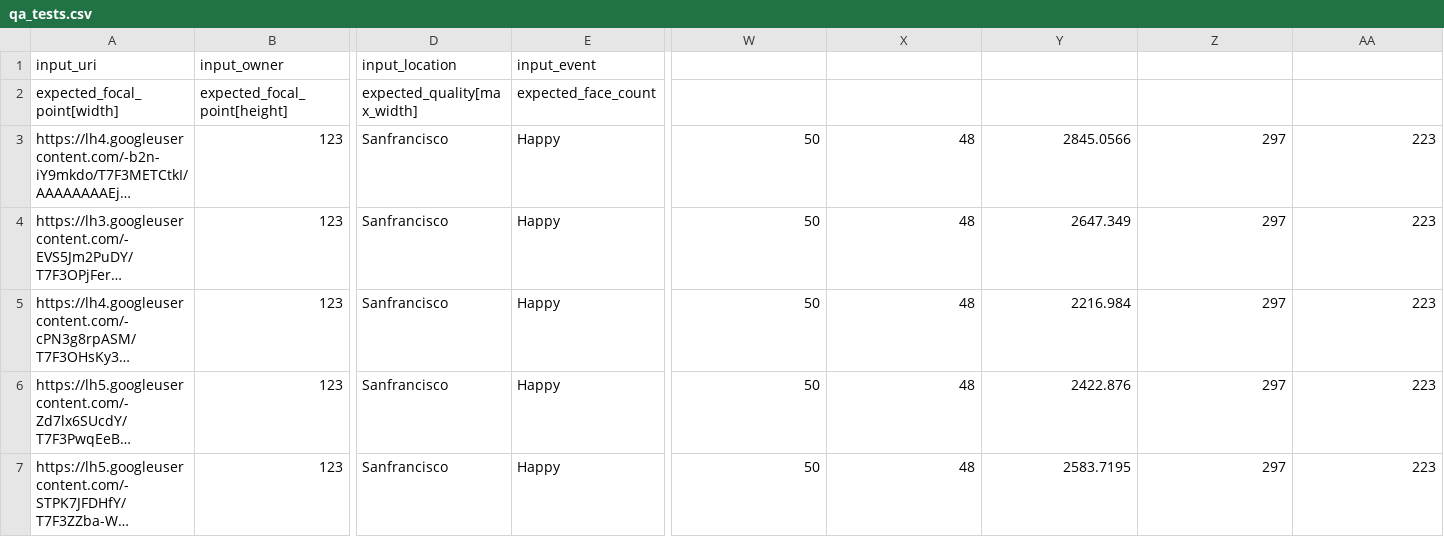
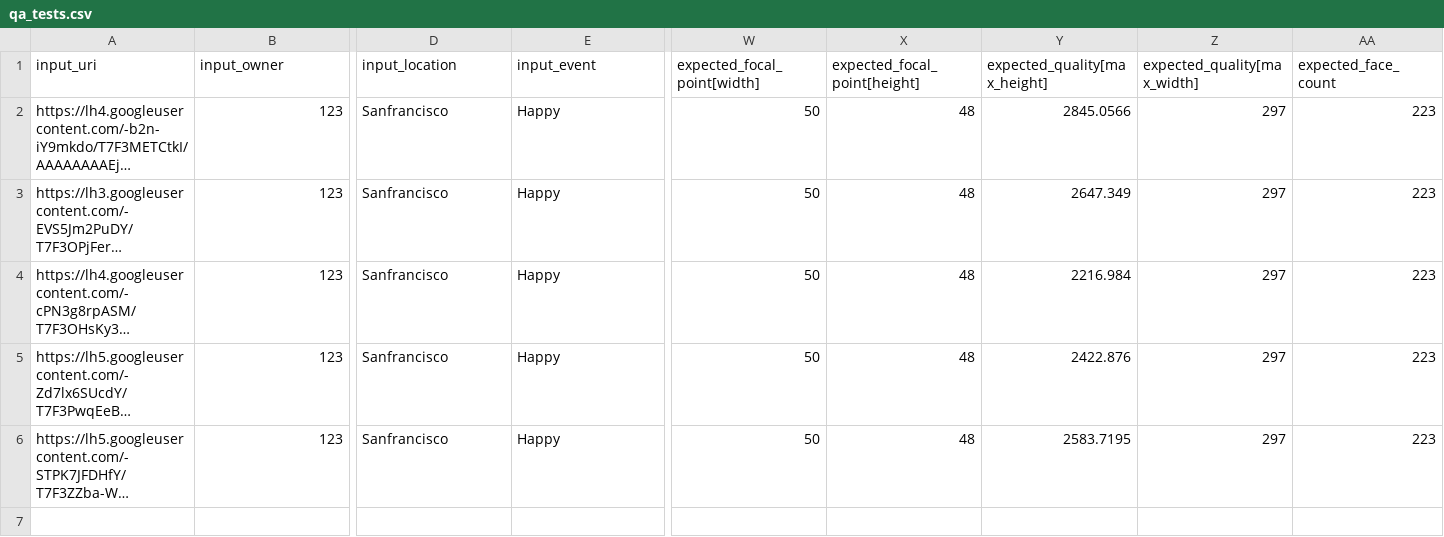
Before and after one commit to smagapu/QA_Regression, a CSV file: qa_tests.csv, drawn as a sheet; only a part is shown, gaps mark what is left out; long unchanged cells end in …; rows hold the shown columns only; the diff names each change by its address in the sheet, - before the commit and + after, or states it on an @@ line.

Commit message:
Update qa_tests.csv

```diff
--- a/qa_tests.csv
+++ b/qa_tests.csv
-W1: (empty)
+W1: expected_focal_point[width]
-X1: (empty)
+X1: expected_focal_point[height]
-Y1: (empty)
+Y1: expected_quality[max_height]
-Z1: (empty)
+Z1: expected_quality[max_width]
-AA1: (empty)
+AA1: expected_face_count
-row 2: expected_focal_point[width] | expected_focal_point[height] | expected_quality[max_width] | expected_face_count
```
